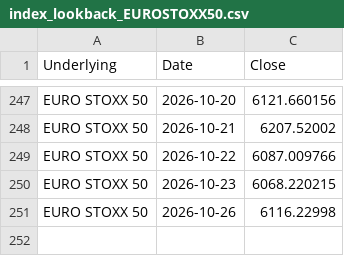
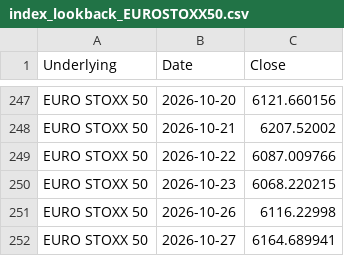
Before and after one commit to moby1de/LeverageLens-Events, a CSV file: index_lookback_EUROSTOXX50.csv, drawn as a sheet; only a part is shown, gaps mark what is left out; the diff names each change by its address in the sheet, - before the commit and + after, or states it on an @@ line.

Commit message:
Update index_lookback_EUROSTOXX50.csv

```diff
--- a/index_lookback_EUROSTOXX50.csv
+++ b/index_lookback_EUROSTOXX50.csv
+row 252: EURO STOXX 50 | 2026-10-27 | 6164.689941
```
